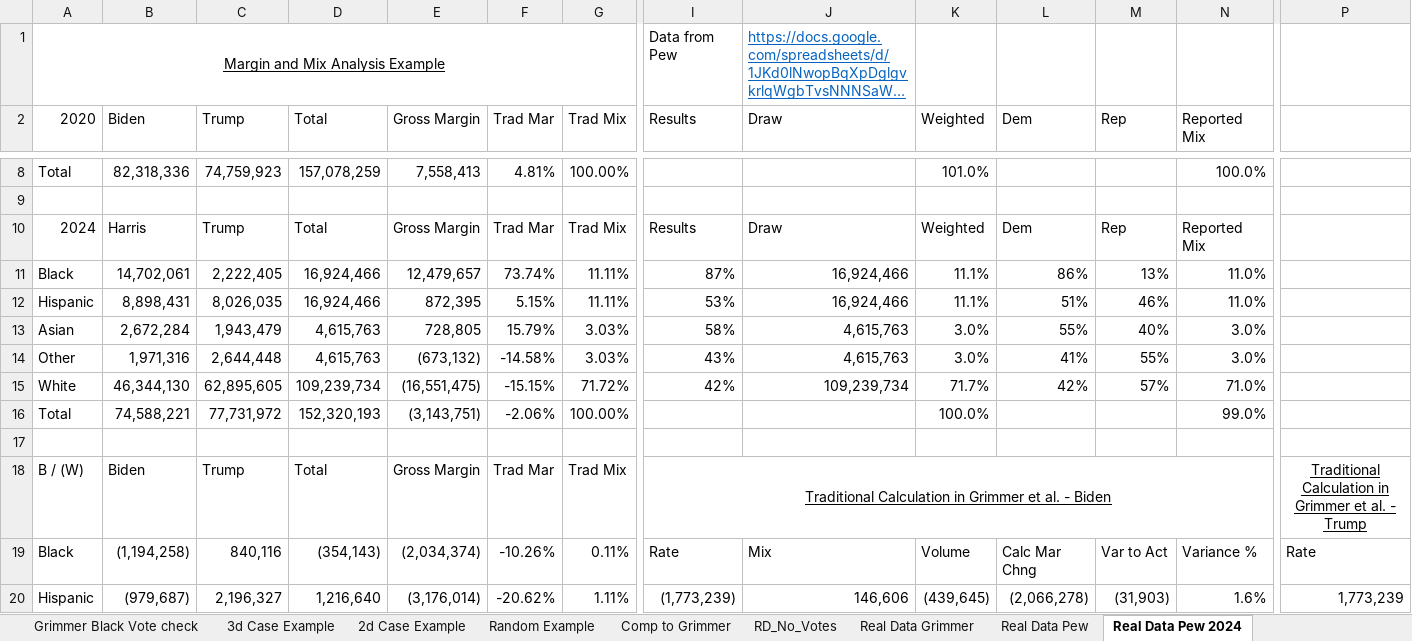
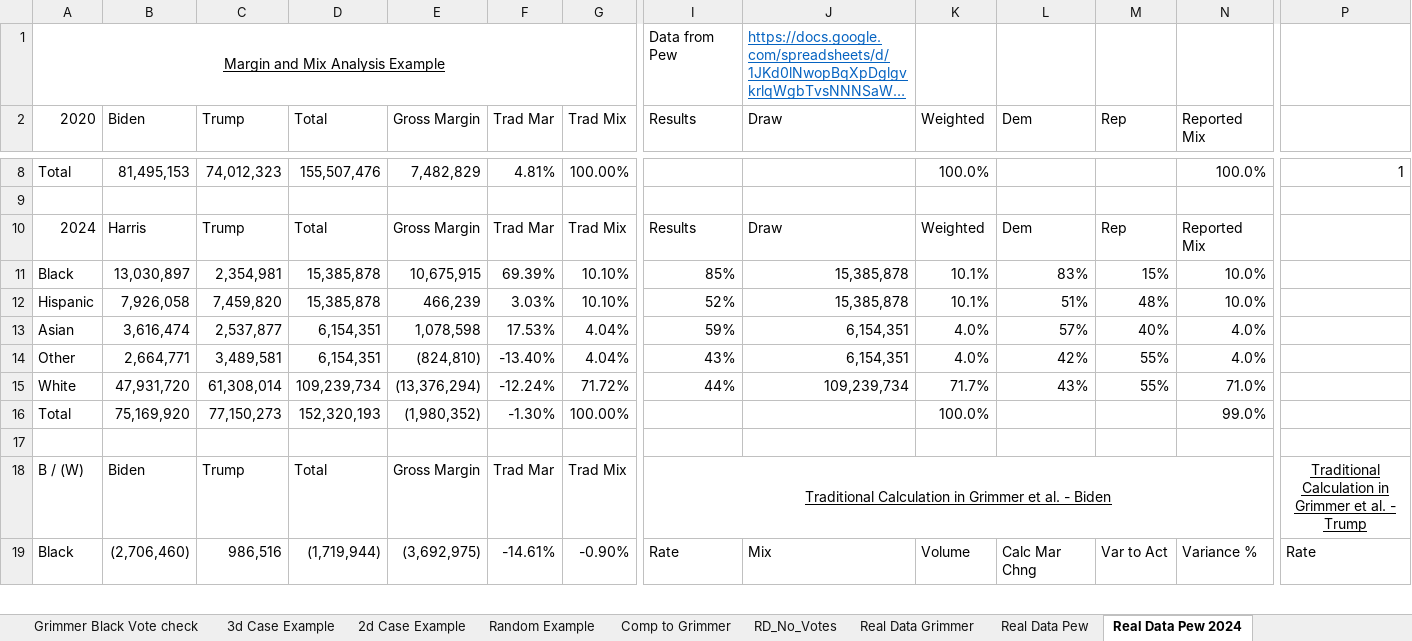
Before and after one commit to dmoratz/election_math, an Excel workbook: Election Math/election_margin_mix_v3.xlsx, sheet Real Data Pew 2024, drawn as a sheet; only a part is shown, gaps mark what is left out; long unchanged cells end in …; values as stored, in another font and other column widths than the file's, no borders; removed rows and columns are numbered as before the commit, all else as after; rows hold the shown columns only; the diff covers the shown part only; the diff names each change by its address in the sheet, - before the commit and + after, or states it on an @@ line.

Commit message:
Update election_margin_mix_v3.xlsx

```diff
--- a/Election Math/election_margin_mix_v3.xlsx (sheet Real Data Pew 2024)
+++ b/Election Math/election_margin_mix_v3.xlsx (sheet Real Data Pew 2024)
-B8 (Biden): 82,318,336
+B8 (Biden): 81,495,153
-C8 (Trump): 74,759,923
+C8 (Trump): 74,012,323
-D8 (Total): 157,078,259
+D8 (Total): 155,507,476
-E8 (Gross Margin): 7,558,413
+E8 (Gross Margin): 7,482,829
-K8 (Weighted): 101.0%
+K8 (Weighted): 100.0%
-P8: (empty)
+P8: 1
-row 11: Black | 14,702,061 | 2,222,405 | 16,924,466 | 12,479,657 | 73.74% | 11.11% | 87% | 16,924,466 | 11.1% | 86% | 13% | 11.0%
-row 12: Hispanic | 8,898,431 | 8,026,035 | 16,924,466 | 872,395 | 5.15% | 11.11% | 53% | 16,924,466 | 11.1% | 51% | 46% | 11.0%
-row 13: Asian | 2,672,284 | 1,943,479 | 4,615,763 | 728,805 | 15.79% | 3.03% | 58% | 4,615,763 | 3.0% | 55% | 40% | 3.0%
-row 14: Other | 1,971,316 | 2,644,448 | 4,615,763 | (673,132) | -14.58% | 3.03% | 43% | 4,615,763 | 3.0% | 41% | 55% | 3.0%
+row 11: Black | 13,030,897 | 2,354,981 | 15,385,878 | 10,675,915 | 69.39% | 10.10% | 85% | 15,385,878 | 10.1% | 83% | 15% | 10.0%
+row 12: Hispanic | 7,926,058 | 7,459,820 | 15,385,878 | 466,239 | 3.03% | 10.10% | 52% | 15,385,878 | 10.1% | 51% | 48% | 10.0%
+row 13: Asian | 3,616,474 | 2,537,877 | 6,154,351 | 1,078,598 | 17.53% | 4.04% | 59% | 6,154,351 | 4.0% | 57% | 40% | 4.0%
+row 14: Other | 2,664,771 | 3,489,581 | 6,154,351 | (824,810) | -13.40% | 4.04% | 43% | 6,154,351 | 4.0% | 42% | 55% | 4.0%
-B15 (Biden): 46,344,130
+B15 (Biden): 47,931,720
-C15 (Trump): 62,895,605
+C15 (Trump): 61,308,014
-E15 (Gross Margin): (16,551,475)
+E15 (Gross Margin): (13,376,294)
-F15 (Trad Mar): -15.15%
+F15 (Trad Mar): -12.24%
-I15 (Results): 42%
+I15 (Results): 44%
-L15 (Dem): 42%
+L15 (Dem): 43%
-M15 (Rep): 57%
+M15 (Rep): 55%
-B16 (Biden): 74,588,221
+B16 (Biden): 75,169,920
-C16 (Trump): 77,731,972
+C16 (Trump): 77,150,273
-E16 (Gross Margin): (3,143,751)
+E16 (Gross Margin): (1,980,352)
-F16 (Trad Mar): -2.06%
+F16 (Trad Mar): -1.30%
-B19 (Biden): (1,194,258)
+B19 (Biden): (2,706,460)
-C19 (Trump): 840,116
+C19 (Trump): 986,516
-D19 (Total): (354,143)
+D19 (Total): (1,719,944)
-E19 (Gross Margin): (2,034,374)
+E19 (Gross Margin): (3,692,975)
-F19 (Trad Mar): -10.26%
+F19 (Trad Mar): -14.61%
-G19 (Trad Mix): 0.11%
+G19 (Trad Mix): -0.90%
-row 20: Hispanic | (979,687) | 2,196,327 | 1,216,640 | (3,176,014) | -20.62% | 1.11% | (1,773,239) | 146,606 | (439,645) | (2,066,278) | (31,903) | 1.6% | 1,773,239
```
Also changed, not shown: 31 added rows, 30 removed rows and 32 edited cells elsewhere in this sheet, sheet Comp to Grimmer, sheet Random Example, sheet Real Data Pew, sheet Real Data Grimmer, formulas that keep their value.
